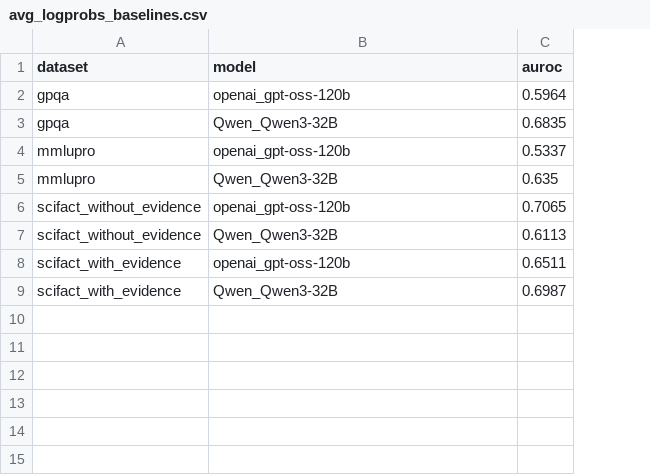
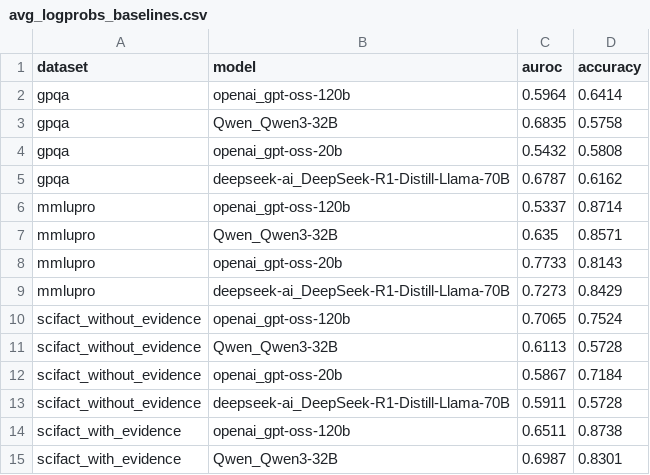
Before and after one commit to bhushansshah/llm-uncertainty-project, a CSV file: results/avg_logprobs_baselines.csv, drawn as a sheet; addresses are those after the commit; the diff names each change by its address in the sheet, - before the commit and + after, or states it on an @@ line.

Commit message:
Adding accuracy metric in results and also added results for new models.

```diff
--- a/results/avg_logprobs_baselines.csv
+++ b/results/avg_logprobs_baselines.csv
+column D (accuracy), rows 2-3: 0.6414 | 0.5758; rows 6-7: 0.8714 | 0.8571; rows 10-11: 0.7524 | 0.5728; rows 14-15: 0.8738 | 0.8301
+row 4: gpqa | openai_gpt-oss-20b | 0.5432 | 0.5808
+row 5: gpqa | deepseek-ai_DeepSeek-R1-Distill-Llama-70B | 0.6787 | 0.6162
+row 8: mmlupro | openai_gpt-oss-20b | 0.7733 | 0.8143
+row 9: mmlupro | deepseek-ai_DeepSeek-R1-Distill-Llama-70B | 0.7273 | 0.8429
+row 12: scifact_without_evidence | openai_gpt-oss-20b | 0.5867 | 0.7184
+row 13: scifact_without_evidence | deepseek-ai_DeepSeek-R1-Distill-Llama-70B | 0.5911 | 0.5728
```
Also changed, not shown: results/answer_prob_baselines.csv, results/avg_token_entropy_baselines.csv, 11 other files.
